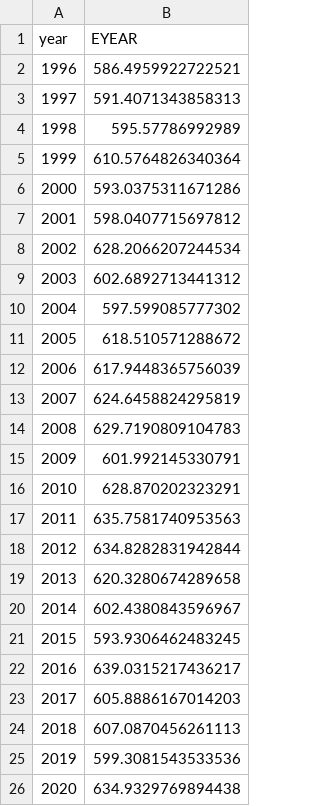
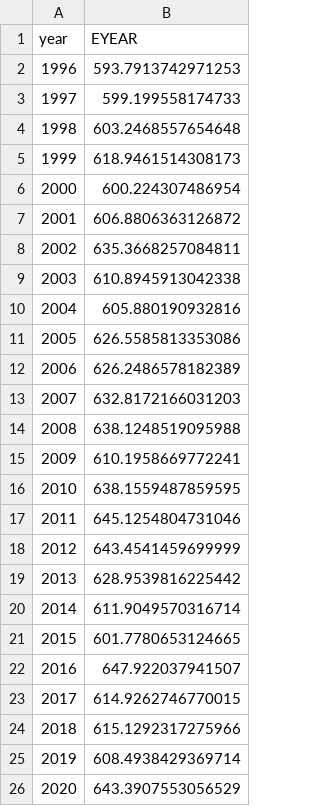
Before and after one commit to mikofski/PVRW2021, a CSV file: Boulder_CO_EYEAR.csv, drawn as a sheet.

```diff
--- a/Boulder_CO_EYEAR.csv
+++ b/Boulder_CO_EYEAR.csv
@@ -1,26 +1,26 @@
 year,EYEAR
-1996,586.4959922722521
-1997,591.4071343858313
-1998,595.57786992989
-1999,610.5764826340364
-2000,593.0375311671286
-2001,598.0407715697812
-2002,628.2066207244534
-2003,602.6892713441312
-2004,597.599085777302
-2005,618.510571288672
-2006,617.9448365756039
-2007,624.6458824295819
-2008,629.7190809104783
-2009,601.992145330791
-2010,628.870202323291
-2011,635.7581740953563
-2012,634.8282831942844
-2013,620.3280674289658
-2014,602.4380843596967
-2015,593.9306462483245
-2016,639.0315217436217
-2017,605.8886167014203
-2018,607.0870456261113
-2019,599.3081543533536
-2020,634.9329769894438
+1996,593.7913742971253
+1997,599.199558174733
+1998,603.2468557654648
+1999,618.9461514308173
+2000,600.224307486954
+2001,606.8806363126872
+2002,635.3668257084811
+2003,610.8945913042338
+2004,605.880190932816
+2005,626.5585813353086
+2006,626.2486578182389
+2007,632.8172166031203
+2008,638.1248519095988
+2009,610.1958669772241
+2010,638.1559487859595
+2011,645.1254804731046
+2012,643.4541459699999
+2013,628.9539816225442
+2014,611.9049570316714
+2015,601.7780653124665
+2016,647.922037941507
+2017,614.9262746770015
+2018,615.1292317275966
+2019,608.4938429369714
+2020,643.3907553056529
```
Also changed, not shown: Bondville_IL_yield_daily.csv, Boulder_CO_yield_daily.csv, 15 other files.
